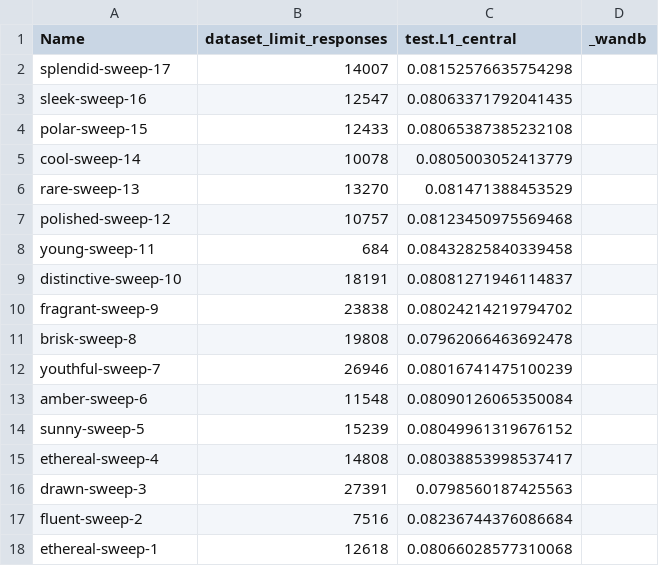
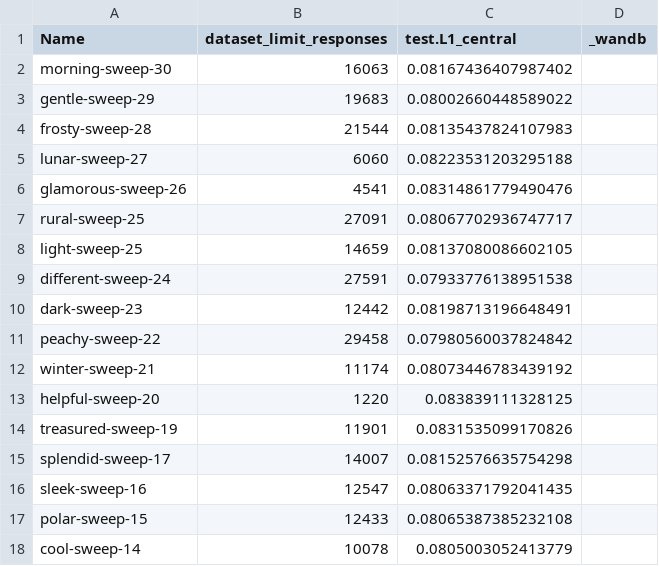
Before and after one commit to kappalabs/CSNG, a CSV file: results/wandb_l23_num_neurons_cnnv3.csv, drawn as a sheet; only a part is shown; the shorter side is filled out with more unchanged rows; the diff names each change by its address in the sheet, - before the commit and + after, or states it on an @@ line.

Commit message:
[FEATURE] Plots
 - updates the L4 and L23 data with new models
 - adds L4 inh/exc sweep data

```diff
--- a/results/wandb_l23_num_neurons_cnnv3.csv
+++ b/results/wandb_l23_num_neurons_cnnv3.csv
+row 2: morning-sweep-30 | 16063 | 0.08167436407987402
+row 3: gentle-sweep-29 | 19683 | 0.08002660448589022
+row 4: frosty-sweep-28 | 21544 | 0.08135437824107983
+row 5: lunar-sweep-27 | 6060 | 0.08223531203295188
+row 6: glamorous-sweep-26 | 4541 | 0.08314861779490476
+row 7: rural-sweep-25 | 27091 | 0.08067702936747717
+row 8: light-sweep-25 | 14659 | 0.08137080086602105
+row 9: different-sweep-24 | 27591 | 0.07933776138951538
+row 10: dark-sweep-23 | 12442 | 0.08198713196648491
+row 11: peachy-sweep-22 | 29458 | 0.07980560037824842
+row 12: winter-sweep-21 | 11174 | 0.08073446783439192
+row 13: helpful-sweep-20 | 1220 | 0.083839111328125
+row 14: treasured-sweep-19 | 11901 | 0.0831535099170826
```
Also changed, not shown: results/wandb_l4_num_neurons_cnnv3.csv, 2 other files.
